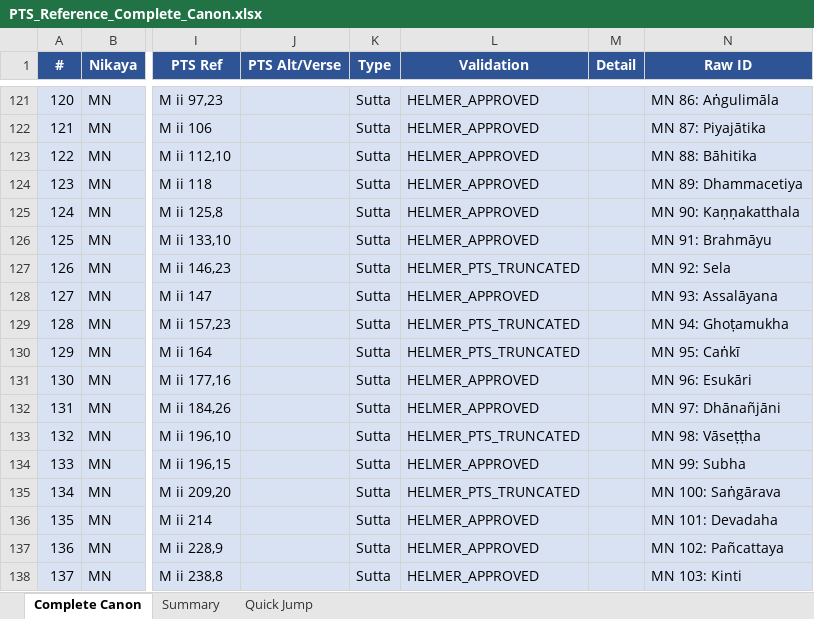
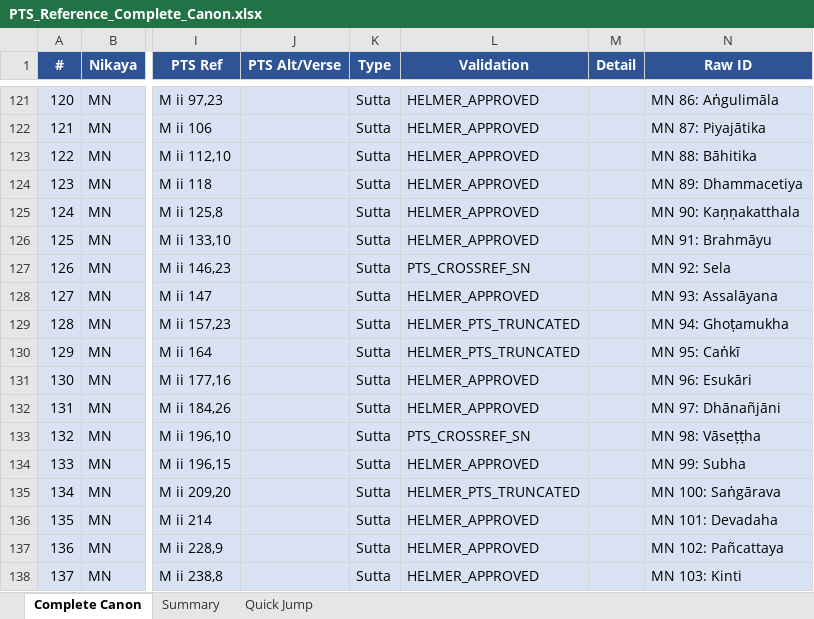
Before and after one commit to jorgecaa/pts-vri-concordance, an Excel workbook: PTS_Reference_Complete_Canon.xlsx, sheet Complete Canon, drawn as a sheet; only a part is shown, gaps mark what is left out; values as stored, in another font and other column widths than the file's, no borders; the diff names each change by its address in the sheet, - before the commit and + after, or states it on an @@ line.

```diff
--- a/PTS_Reference_Complete_Canon.xlsx (sheet Complete Canon)
+++ b/PTS_Reference_Complete_Canon.xlsx (sheet Complete Canon)
-L127 (Validation): HELMER_PTS_TRUNCATED
+L127 (Validation): PTS_CROSSREF_SN
-L133 (Validation): HELMER_PTS_TRUNCATED
+L133 (Validation): PTS_CROSSREF_SN
```
Also changed, not shown: 6 other files.
